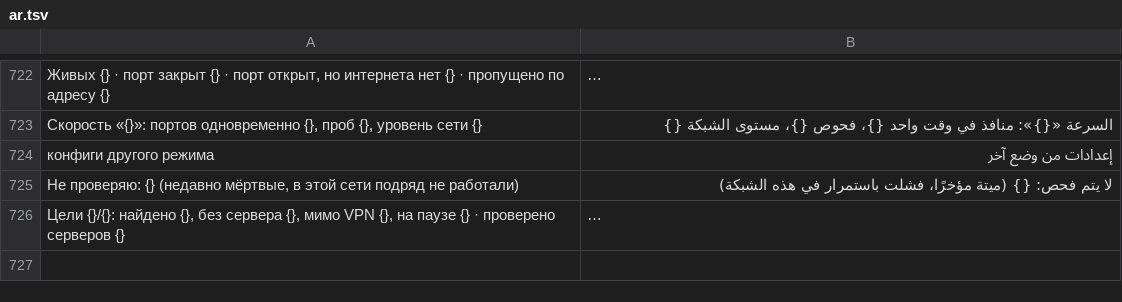
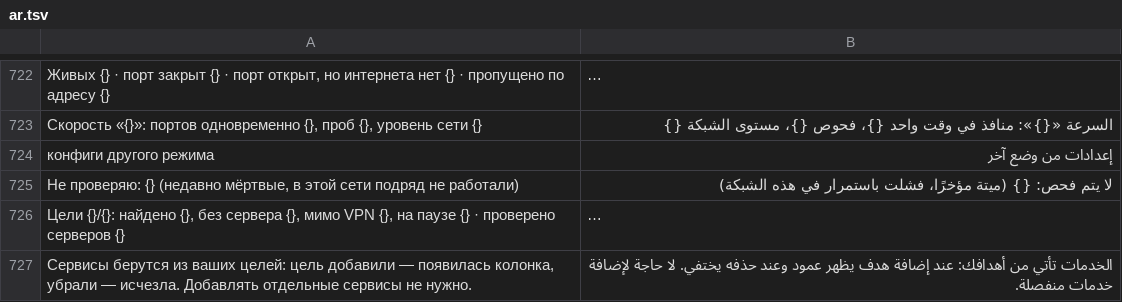
Before and after one commit to Visagik/phoenix, a TSV file: app/src/main/assets/i18n/ar.tsv, drawn as a sheet; only a part is shown, gaps mark what is left out; long unchanged cells end in …; the diff names each change by its address in the sheet, - before the commit and + after, or states it on an @@ line.

```diff
--- a/app/src/main/assets/i18n/ar.tsv
+++ b/app/src/main/assets/i18n/ar.tsv
+row 727: Сервисы берутся из ваших целей: цель добавили — появилась колонка, убрали — исчезла. Добавлять отдельные сервисы не нужно. | الخدمات تأتي من أهدافك: عند إضافة هدف يظهر عمود وعند حذفه يختفي. لا حاجة لإضافة خدمات منفصلة.
```
Also changed, not shown: app/src/main/assets/i18n/fa.tsv, app/src/main/assets/i18n/uk.tsv, 52 other files.
